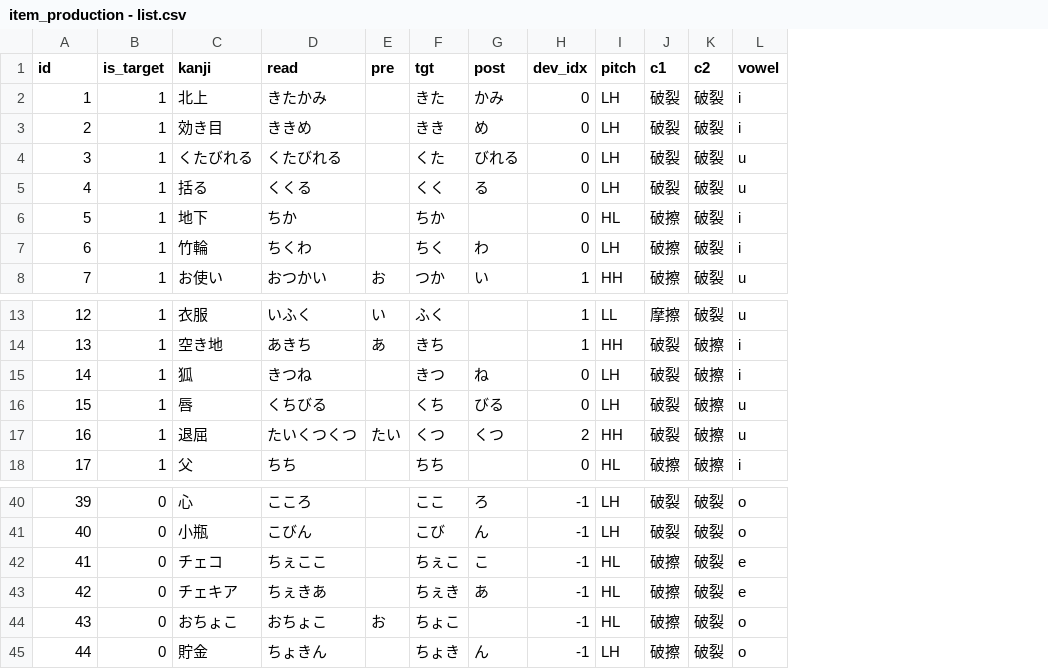
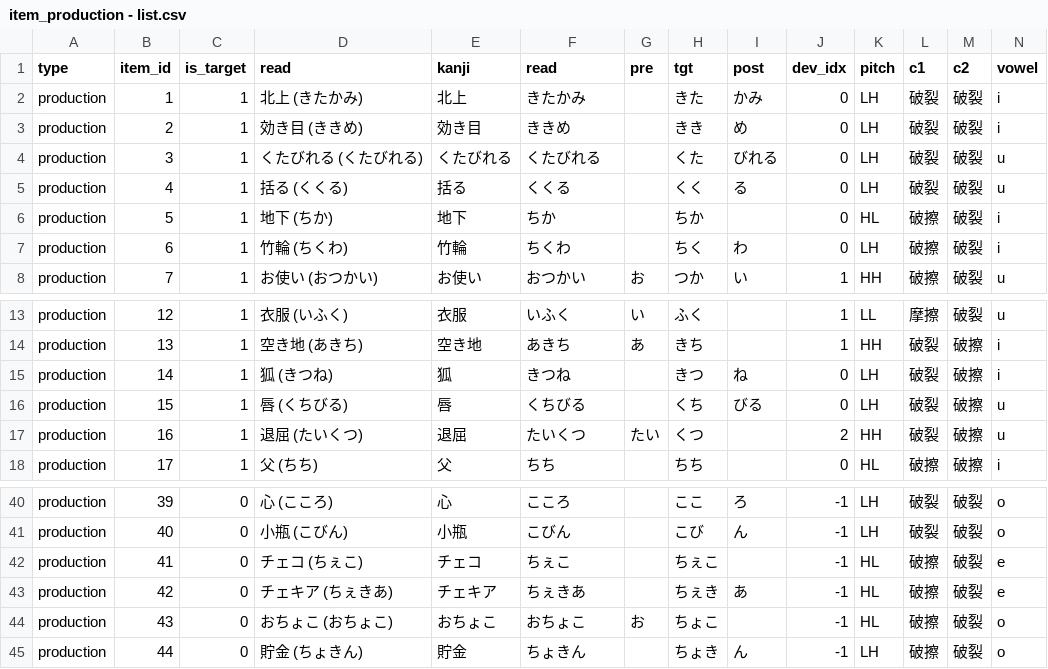
Before and after one commit to kishiyamat/illusory-vowel-keihan, a CSV file: src/list/item_production - list.csv, drawn as a sheet; only a part is shown, gaps mark what is left out; addresses are those after the commit; the diff names each change by its address in the sheet, - before the commit and + after, or states it on an @@ line.

Commit message:
分析時のフィルターのため type を追加

```diff
--- a/src/list/item_production - list.csv
+++ b/src/list/item_production - list.csv
+column A (type), rows 2-8: all production; rows 13-18: all production; rows 40-45: all production
+column D (read), rows 2-8: 北上 (きたかみ) | 効き目 (ききめ) | くたびれる (くたびれる) | 括る (くくる) | 地下 (ちか) | 竹輪 (ちくわ) | お使い (おつかい); rows 13-18: 衣服 (いふく) | 空き地 (あきち) | 狐 (きつね) | 唇 (くちびる) | 退屈 (たいくつ) | 父 (ちち); rows 40-45: 心 (こころ) | 小瓶 (こびん) | チェコ (ちぇこ) | チェキア (ちぇきあ) | おちょこ (おちょこ) | 貯金 (ちょきん)
-B1: id
+B1: item_id
-F17 (read): たいくつくつ
+F17 (read): たいくつ
-I17 (post): くつ
+I17 (post): (empty)
-F42 (read): ちぇここ
+F42 (read): ちぇこ
-I42 (post): こ
+I42 (post): (empty)
```
Also changed, not shown: 3 other files.
